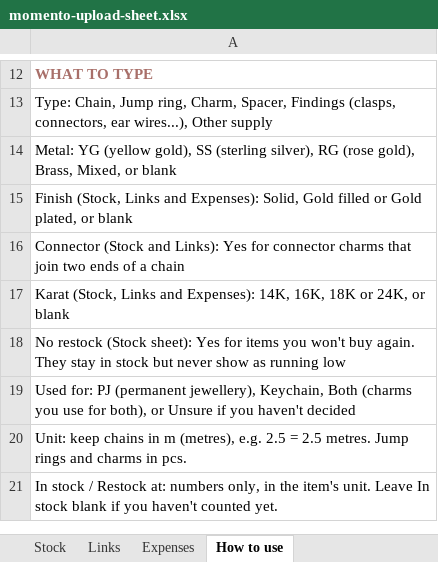
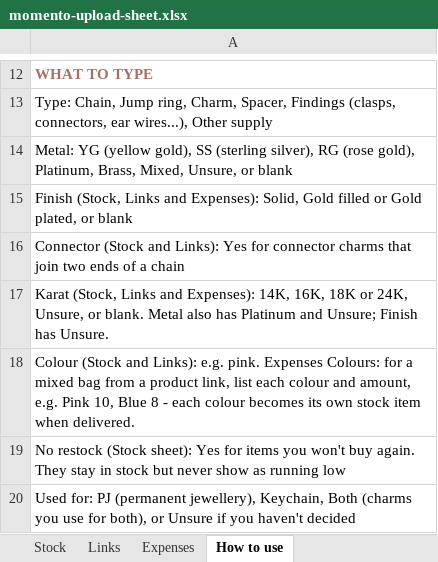
Before and after one commit to jessicaongg/momento, an Excel workbook: momento-upload-sheet.xlsx, sheet How to use, drawn as a sheet; only a part is shown, gaps mark what is left out; the shorter side is filled out with more unchanged rows; values as stored, in another font and other column widths than the file's, no borders; the diff names each change by its address in the sheet, - before the commit and + after, or states it on an @@ line.

```diff
--- a/momento-upload-sheet.xlsx (sheet How to use)
+++ b/momento-upload-sheet.xlsx (sheet How to use)
-A14: …(rose gold), Brass, Mixed, or blank
+A14: …(rose gold), Platinum, Brass, Mixed, Unsure, or blank
-A17: …or 24K, or blank
+A17: …or 24K, Unsure, or blank. Metal also has Platinum and Unsure; Finish has Unsure.
+row 18: Colour (Stock and Links): e.g. pink. Expenses Colours: for a mixed bag from a product link, list each colour and amount, e.g. Pink 10, Blue 8 - each colour becomes its own stock item when delivered.
```
Also changed, not shown: sheet Stock, sheet Links, sheet Expenses, 2 other files.
